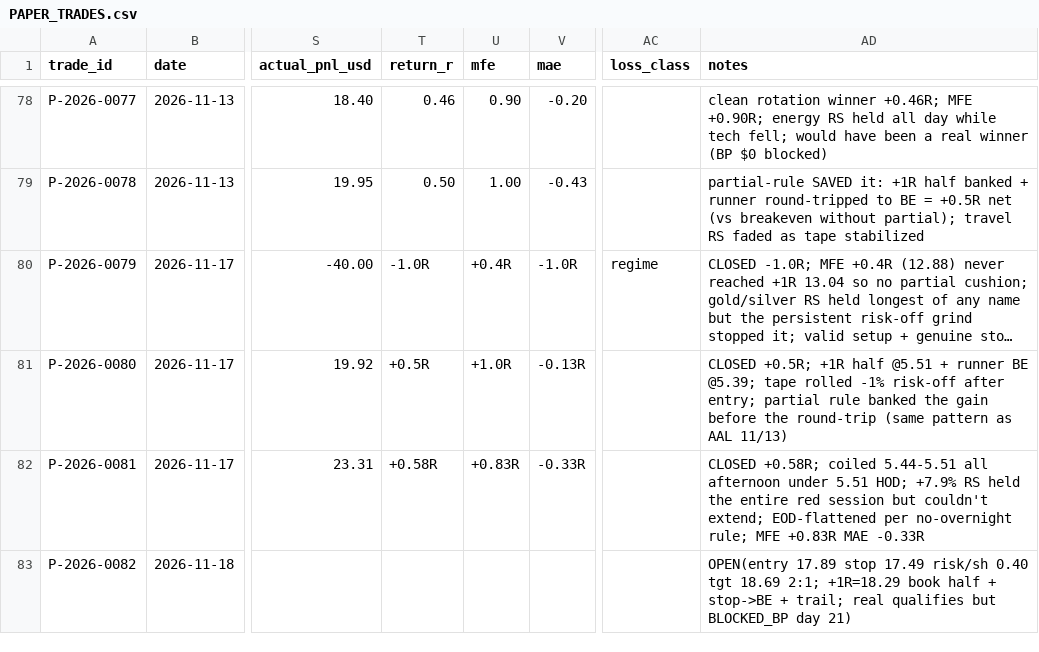
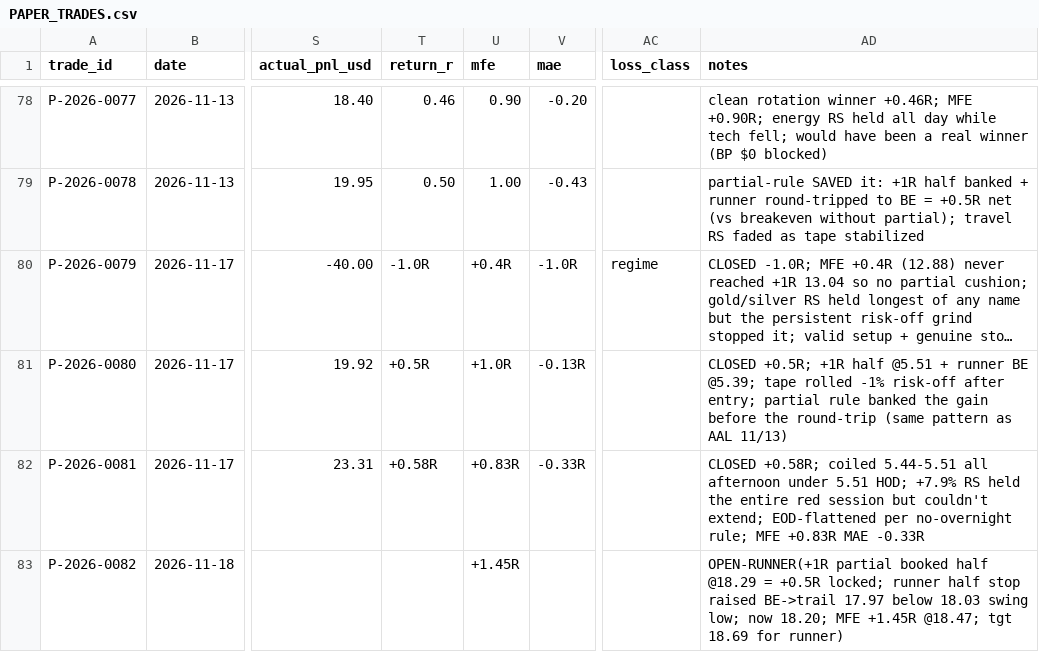
Before and after one commit to Taido097/Trading-Agent-, a CSV file: data/PAPER_TRADES.csv, drawn as a sheet; only a part is shown, gaps mark what is left out; long unchanged cells end in …; the diff names each change by its address in the sheet, - before the commit and + after, or states it on an @@ line.

```diff
--- a/data/PAPER_TRADES.csv
+++ b/data/PAPER_TRADES.csv
-U83 (mfe): (empty)
+U83 (mfe): +1.45R
-AD83 (notes): OPEN(entry 17.89 stop 17.49 risk/sh 0.40 tgt 18.69 2:1; +1R=18.29 book half + stop->BE + trail; real qualifies but BLOCKED_BP day 21)
+AD83 (notes): OPEN-RUNNER(+1R partial booked half @18.29 = +0.5R locked; runner half stop raised BE->trail 17.97 below 18.03 swing low; now 18.20; MFE +1.45R @18.47; tgt 18.69 for runner)
```
Also changed, not shown: 1 other file.
